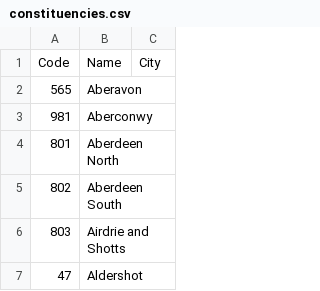
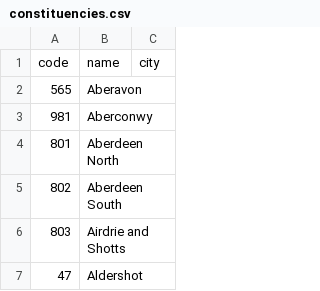
Before and after one commit to gcjensen/uni-city, a CSV file: server/data/constituencies.csv, drawn as a sheet; only a part is shown.

```diff
--- a/server/data/constituencies.csv
+++ b/server/data/constituencies.csv
@@ -1,2 +1,2 @@
-Code, Name, City
+code,name,city
 565,Aberavon,
```
Also changed, not shown: 7 other files.
